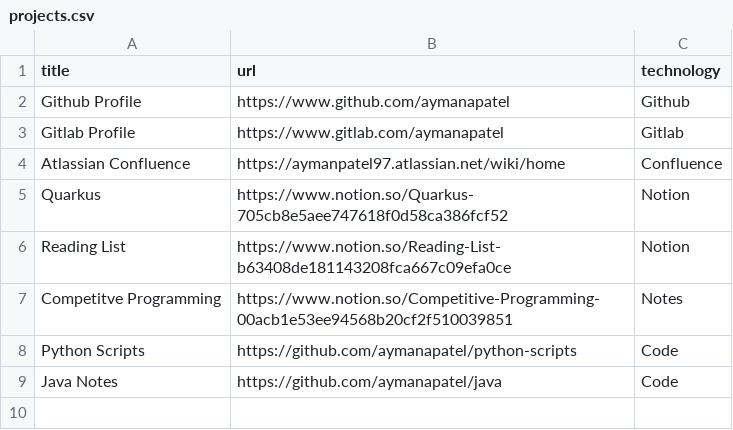
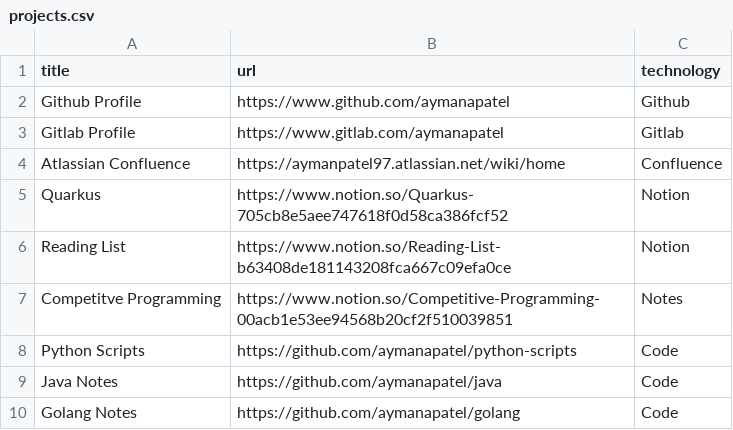
Before and after one commit to aymanapatel/my-notes-algolia, a CSV file: projects.csv, drawn as a sheet.

```diff
--- a/projects.csv
+++ b/projects.csv
@@ -9 +9,2 @@ Python Scripts;https://github.com/aymanapatel/python-scripts;Code
 Java Notes;https://github.com/aymanapatel/java;Code
+Golang Notes;https://github.com/aymanapatel/golang;Code
```
Also changed, not shown: 2 other files.
